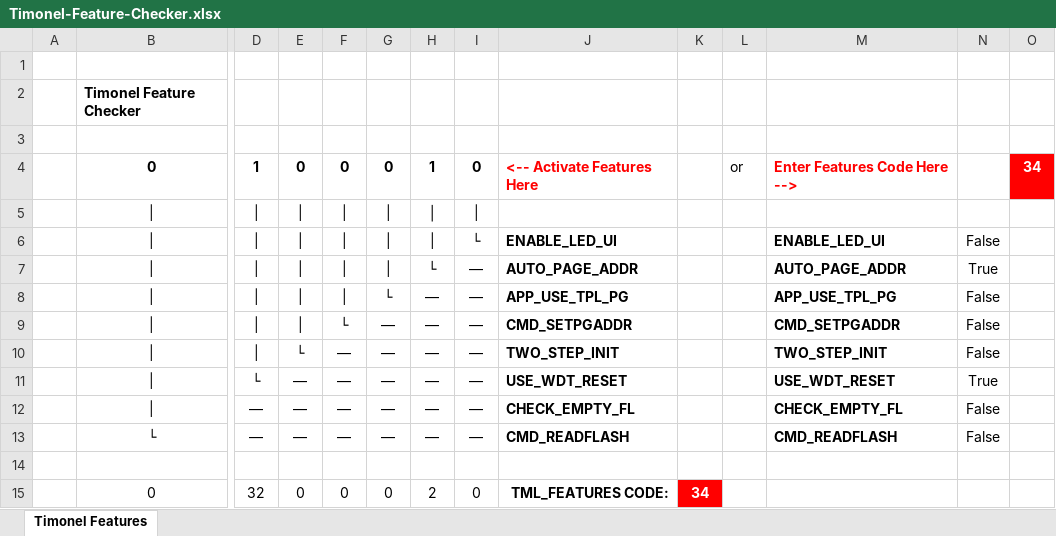
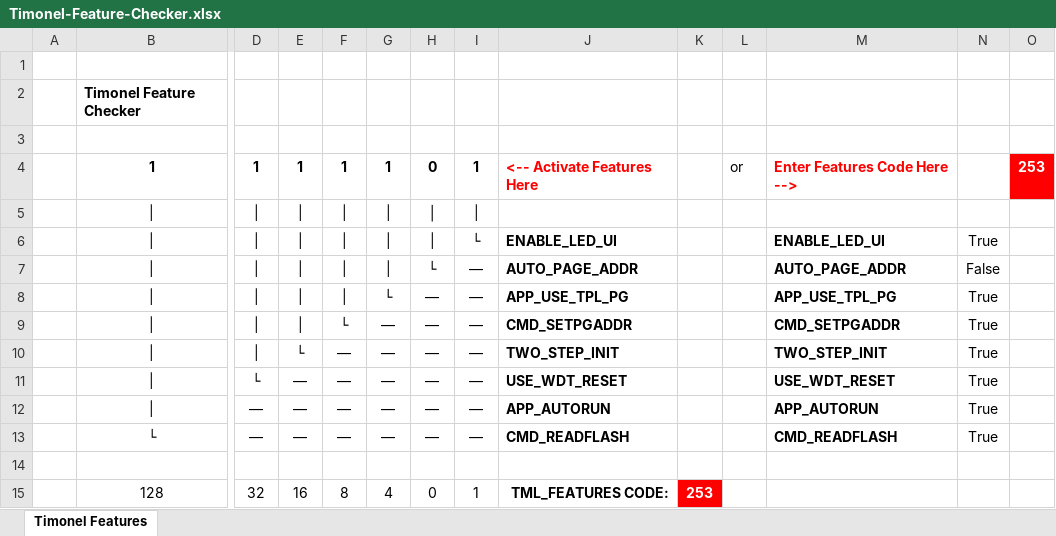
Before and after one commit to casanovg/timonel, an Excel workbook: tools/worksheets/Timonel-Feature-Checker.xlsx, sheet Timonel Features, drawn as a sheet; only a part is shown, gaps mark what is left out; values as stored, in another font and other column widths than the file's, no borders; charts and pictures and conditional formats not drawn; removed rows and columns are numbered as before the commit, all else as after; rows hold the shown columns only; the diff names each change by its address in the sheet, - before the commit and + after, or states it on an @@ line.

Commit message:
Add files via upload

```diff
--- a/tools/worksheets/Timonel-Feature-Checker.xlsx (sheet Timonel Features)
+++ b/tools/worksheets/Timonel-Feature-Checker.xlsx (sheet Timonel Features)
-row 4:  | 0 | 1 | 0 | 0 | 0 | 1 | 0 | <-- Activate Features Here |  | or | Enter Features Code Here --> |  | 34
+row 4:  | 1 | 1 | 1 | 1 | 1 | 0 | 1 | <-- Activate Features Here |  | or | Enter Features Code Here --> |  | 253
-N6: False
+N6: True
-N7: True
+N7: False
-N8:N10: False
+N8:N10: True
-J12: CHECK_EMPTY_FL
+J12: APP_AUTORUN
-M12: CHECK_EMPTY_FL
+M12: APP_AUTORUN
-N12:N13: False
+N12:N13: True
-row 15:  | 0 | 32 | 0 | 0 | 0 | 2 | 0 | TML_FEATURES CODE: | 34
+row 15:  | 128 | 32 | 16 | 8 | 4 | 0 | 1 | TML_FEATURES CODE: | 253
```
